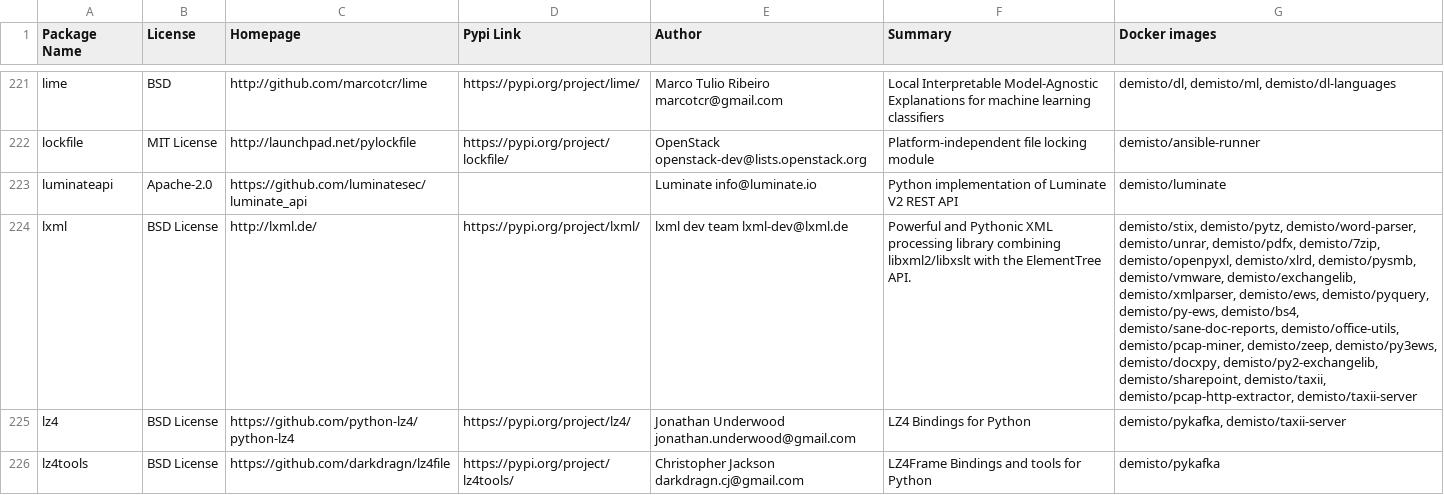
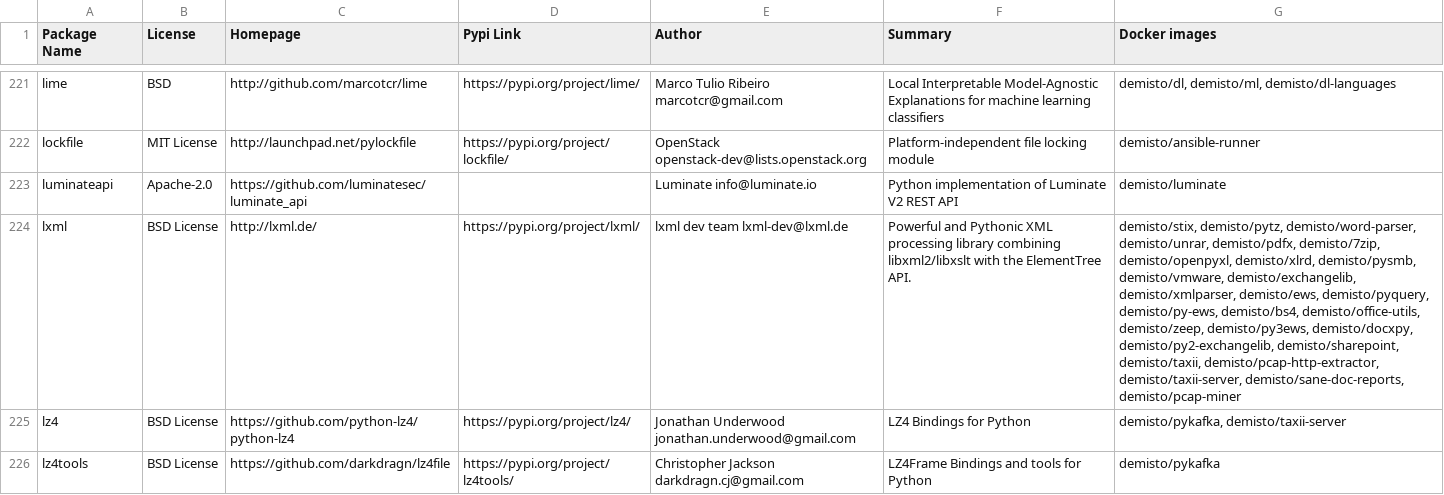
Before and after one commit to upstart-swiss/dockerfiles, a CSV file: used_packages.csv, drawn as a sheet; only a part is shown, gaps mark what is left out; the diff covers the shown part only; the diff names each change by its address in the sheet, - before the commit and + after, or states it on an @@ line.

Commit message:
Tue Jan 19 01:10:25 UTC 2021: automatic docker repository update

```diff
--- a/used_packages.csv
+++ b/used_packages.csv
-G224 (Docker images): …demisto/py-ews, demisto/bs4, demisto/sane-doc-reports, demisto/office-utils, demisto/pcap-miner, demisto/zeep, demisto/py3ews, demisto/docxpy, demisto/py2-exchangelib, demisto/sharepoint, demisto/taxii, demisto/pcap-http-extractor, demisto/taxii-server
+G224 (Docker images): …demisto/py-ews, demisto/bs4, demisto/office-utils, demisto/zeep, demisto/py3ews, demisto/docxpy, demisto/py2-exchangelib, demisto/sharepoint, demisto/taxii, demisto/pcap-http-extractor, demisto/taxii-server, demisto/sane-doc-reports, demisto/pcap-miner
```
Also changed, not shown: 42 edited cells elsewhere in this file, 9 other files.
